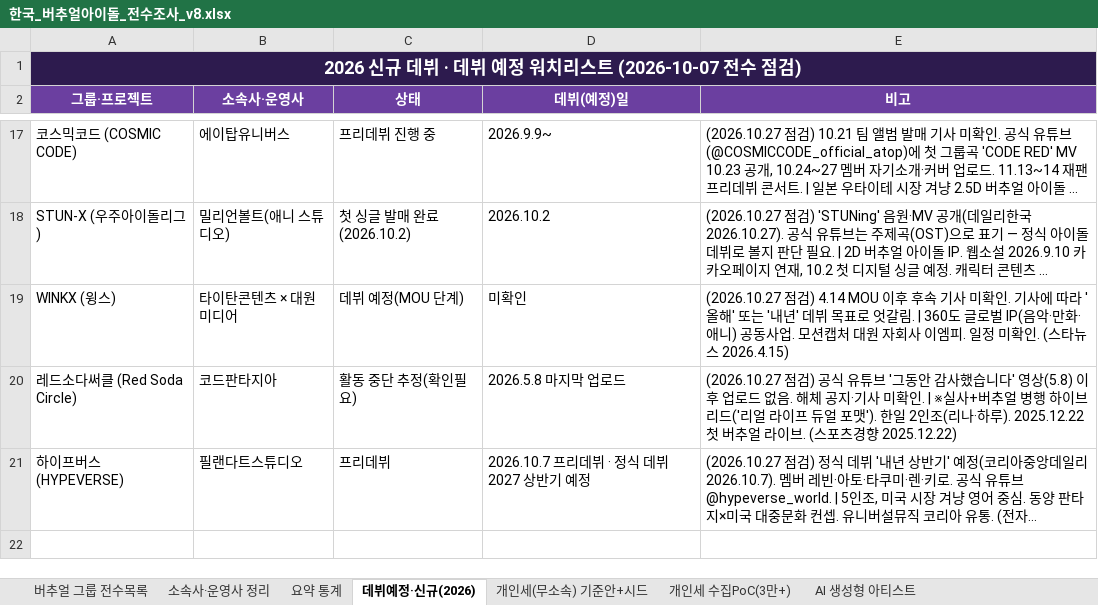
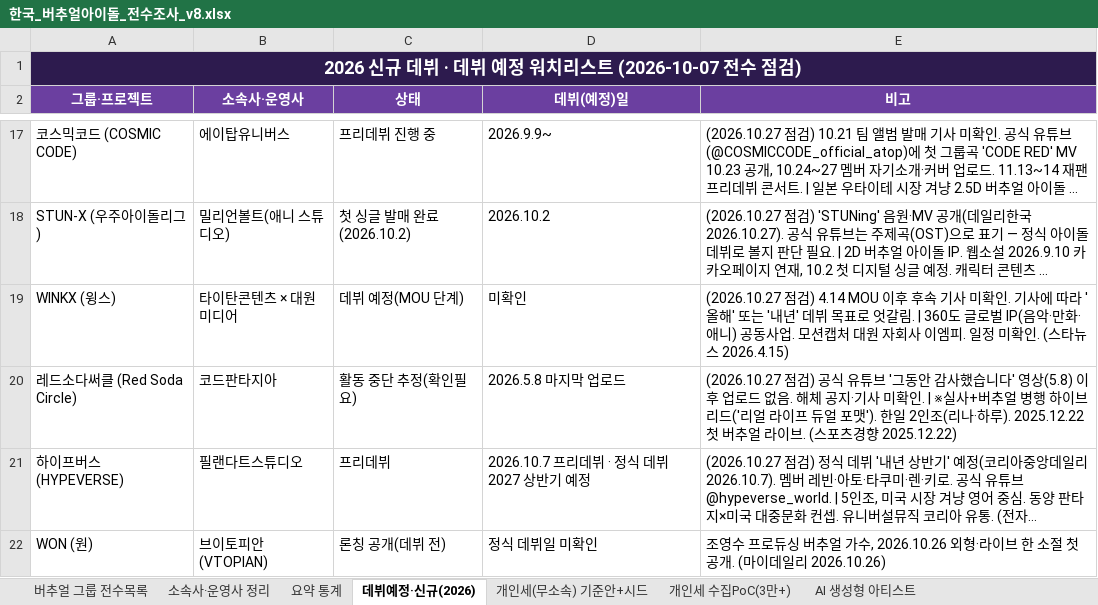
Before and after one commit to ysw070/vtuber-monitor, an Excel workbook: data/한국_버추얼아이돌_전수조사_v8.xlsx, sheet 데뷔예정·신규(2026), drawn as a sheet; only a part is shown, gaps mark what is left out; long unchanged cells end in …; values as stored, in another font and other column widths than the file's, no borders; the diff names each change by its address in the sheet, - before the commit and + after, or states it on an @@ line.

```diff
--- a/data/한국_버추얼아이돌_전수조사_v8.xlsx (sheet 데뷔예정·신규(2026))
+++ b/data/한국_버추얼아이돌_전수조사_v8.xlsx (sheet 데뷔예정·신규(2026))
+row 22: WON (원) | 브이토피안(VTOPIAN) | 론칭 공개(데뷔 전) | 정식 데뷔일 미확인 | 조영수 프로듀싱 버추얼 가수, 2026.10.26 외형·라이브 한 소절 첫 공개. (마이데일리 2026.10.26)
```
Also changed, not shown: sheet AI 생성형 아티스트, sheet 버추얼 그룹 전수목록.
